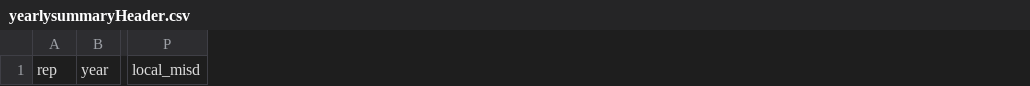
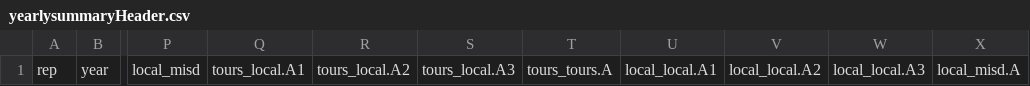
Before and after one commit to jwillou/socialdata, a CSV file: Output/yearlysummaryHeader.csv, drawn as a sheet; only a part is shown, gaps mark what is left out; the diff names each change by its address in the sheet, - before the commit and + after, or states it on an @@ line.

Commit message:
updating saved output

```diff
--- a/Output/yearlysummaryHeader.csv
+++ b/Output/yearlysummaryHeader.csv
+column Q, row 1: tours_local.A1
+column R, row 1: tours_local.A2
+column S, row 1: tours_local.A3
+column T, row 1: tours_tours.A
+column U, row 1: local_local.A1
+column V, row 1: local_local.A2
+column W, row 1: local_local.A3
+column X, row 1: local_misd.A
```
Also changed, not shown: 36 other files.
